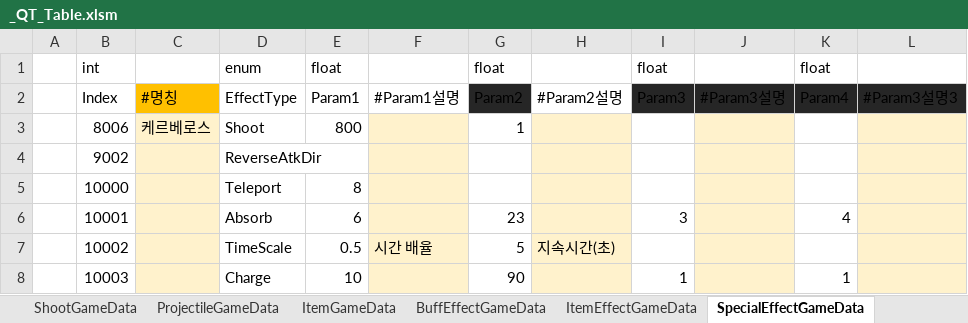
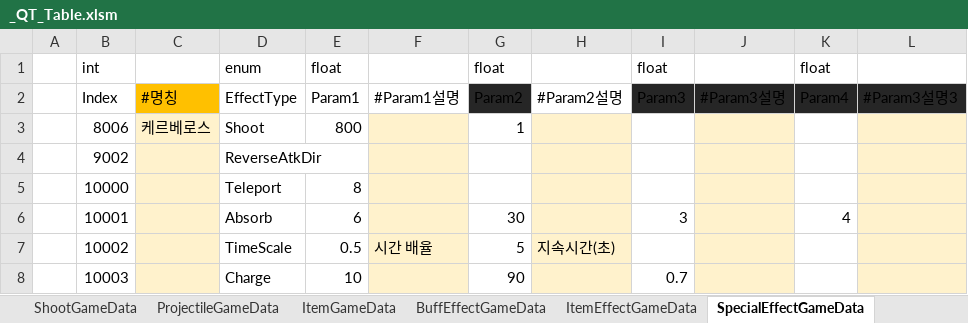
Before and after one commit to Cuty444/QT_Proto, an Excel workbook: _GameData/_QT_Table.xlsm, sheet SpecialEffectGameData, drawn as a sheet; values as stored, in another font and other column widths than the file's, no borders; table styles not drawn; the diff names each change by its address in the sheet, - before the commit and + after, or states it on an @@ line.

```diff
--- a/_GameData/_QT_Table.xlsm (sheet SpecialEffectGameData)
+++ b/_GameData/_QT_Table.xlsm (sheet SpecialEffectGameData)
-G6: 23
+G6: 30
-I8: 1
+I8: 0.7
-K8: 1
+K8: (empty)
```
Also changed, not shown: charts or pictures, 1 other file.
